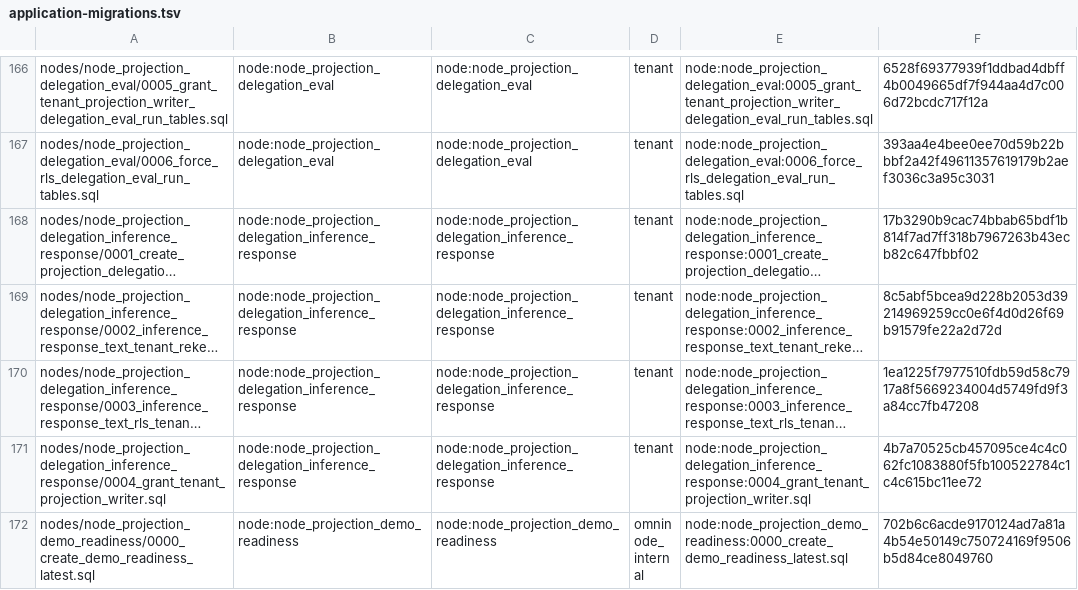
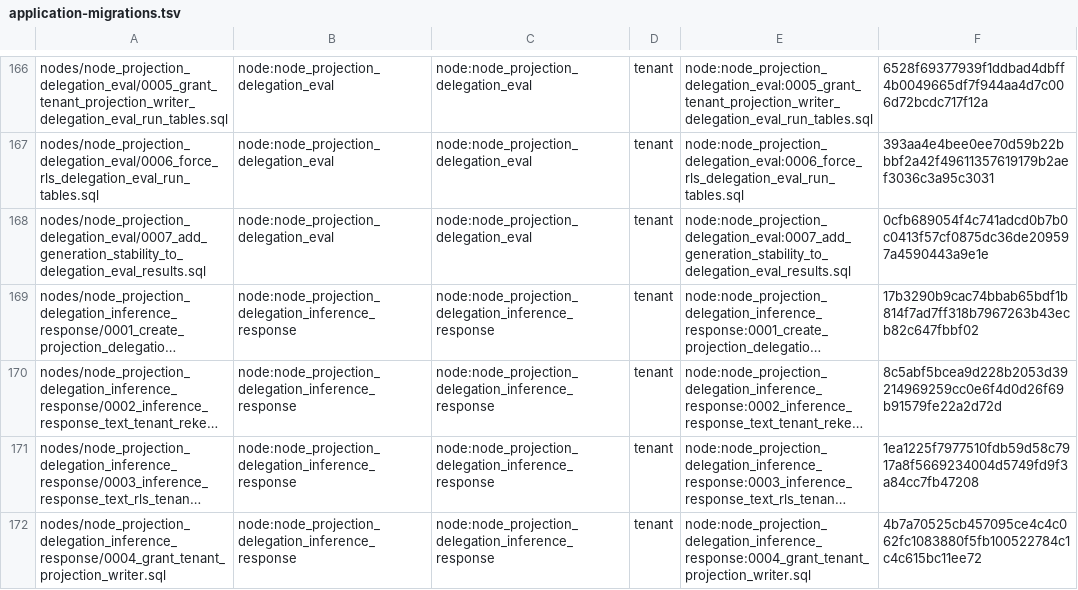
Before and after one commit to OmniNode-ai/omnibase_infra, a TSV file: docker/migrations/forward/_ledger/application-migrations.tsv, drawn as a sheet; only a part is shown, gaps mark what is left out; the shorter side is filled out with more unchanged rows; long unchanged cells end in …; the diff names each change by its address in the sheet, - before the commit and + after, or states it on an @@ line.

```diff
--- a/docker/migrations/forward/_ledger/application-migrations.tsv
+++ b/docker/migrations/forward/_ledger/application-migrations.tsv
+row 168: nodes/node_projection_delegation_eval/0007_add_generation_stability_to_delegation_eval_results.sql | node:node_projection_delegation_eval | node:node_projection_delegation_eval | tenant | node:node_projection_delegation_eval:0007_add_generation_stability_to_delegation_eval_results.sql | 0cfb689054f4c741adcd0b7b0c0413f57cf0875dc36de209597a4590443a9e1e
```
Also changed, not shown: 5 other files.
